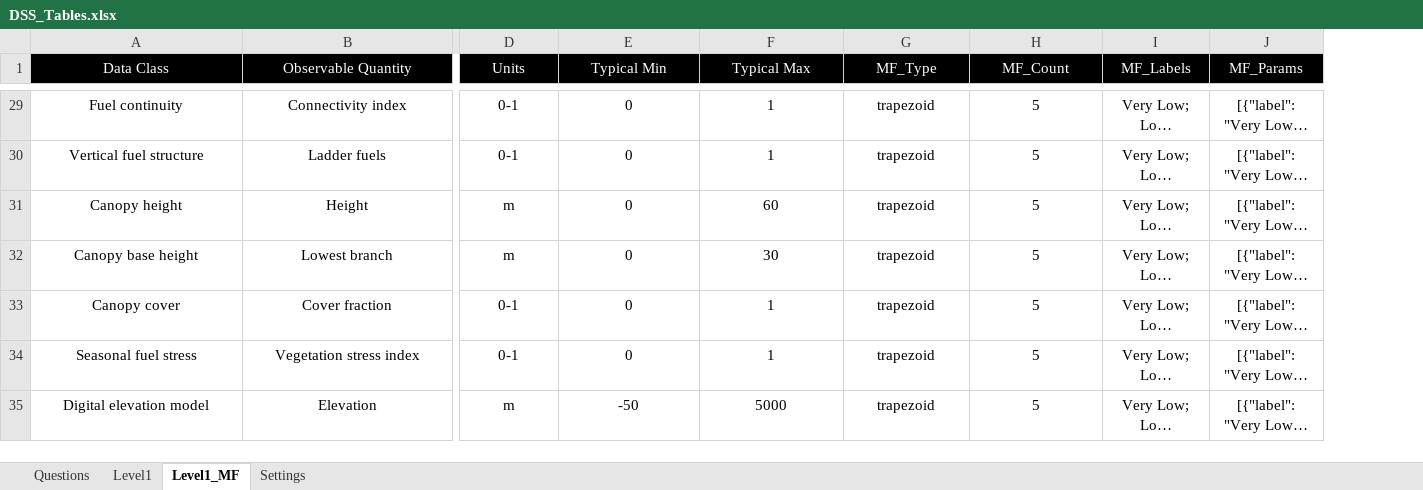
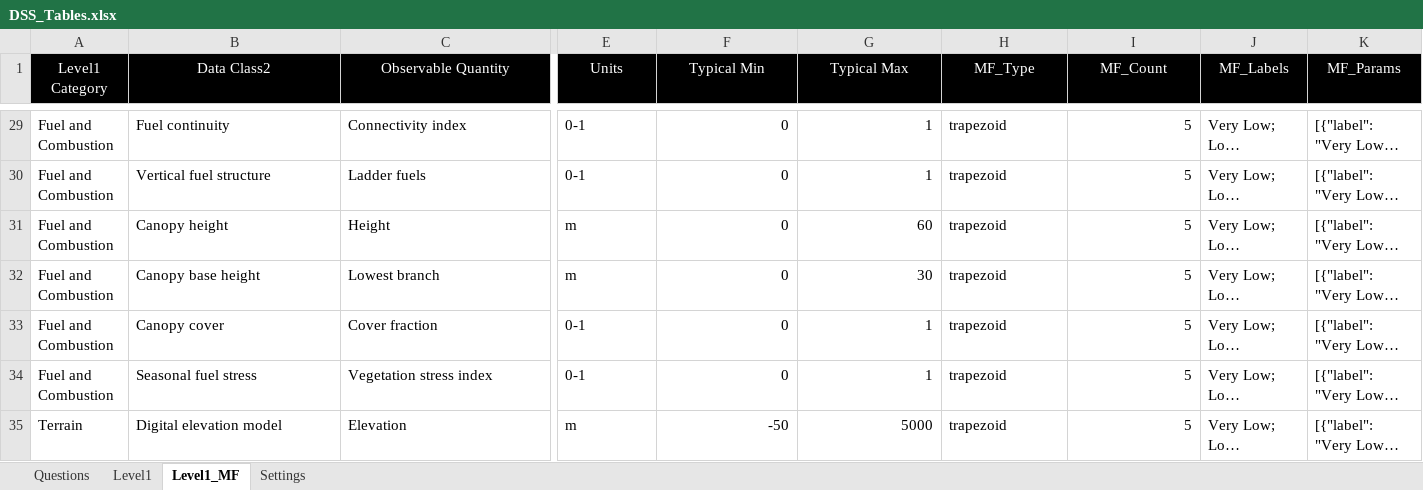
Before and after one commit to northwind13/Enhanced_DSS, an Excel workbook: 02_Docs/DSS_Tables.xlsx, sheet Level1_MF, drawn as a sheet; only a part is shown, gaps mark what is left out; long unchanged cells end in …; values as stored, in another font and other column widths than the file's, no borders; table styles not drawn; addresses are those after the commit; the diff covers the shown part only; the diff names each change by its address in the sheet, - before the commit and + after, or states it on an @@ line.

```diff
--- a/02_Docs/DSS_Tables.xlsx (sheet Level1_MF)
+++ b/02_Docs/DSS_Tables.xlsx (sheet Level1_MF)
+column A (Level1 Category), rows 29-35: Fuel and Combustion | Fuel and Combustion | Fuel and Combustion | Fuel and Combustion | Fuel and Combustion | Fuel and Combustion | Terrain
-B1: Data Class
+B1: Data Class2
-B29:C35 alignment: center
+B29:C35 alignment: left
-E29:E35 alignment: center
+E29:E35 alignment: left
-F29:G35 alignment: center
+F29:G35 alignment: right
-H29:H35 alignment: center
+H29:H35 alignment: left
-I29:I35 alignment: center
+I29:I35 alignment: right
-J29:K35 alignment: center
+J29:K35 alignment: left
```
Also changed, not shown: 23 edited cells and cell formats elsewhere in this sheet.
